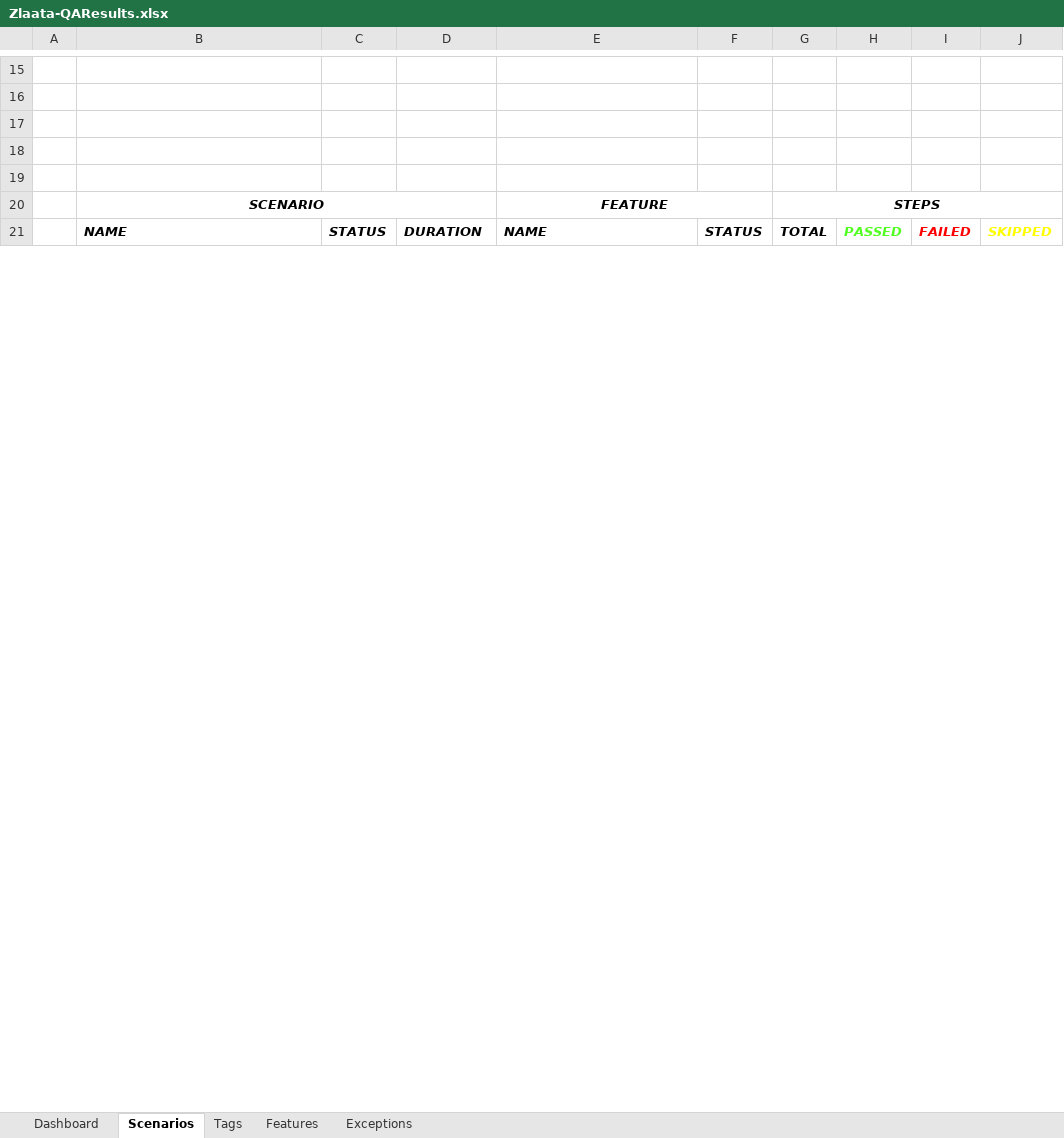
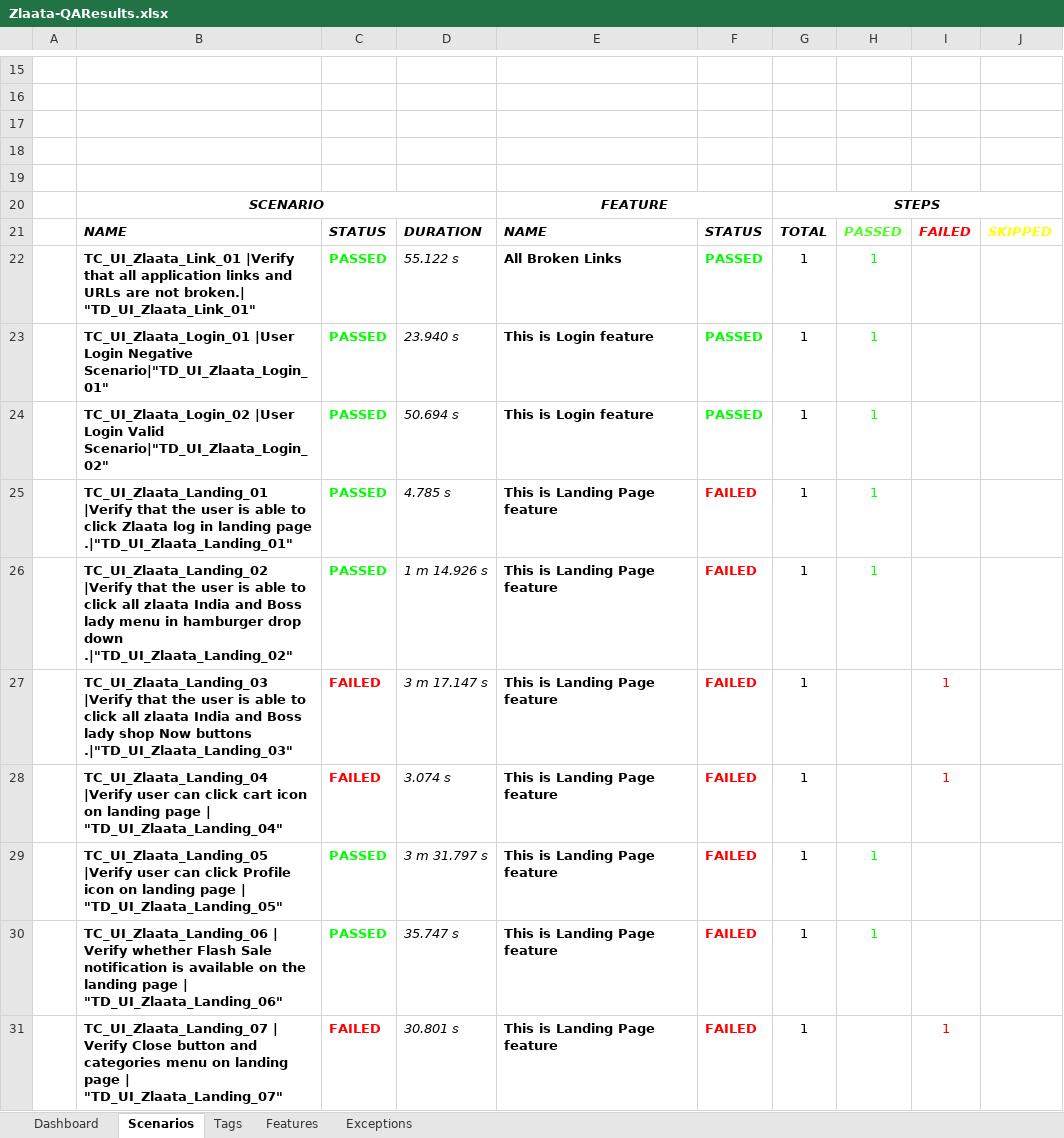
Before and after one commit to ZlaataAutomation/Zlaata, an Excel workbook: reports/Extent-Report/Zlaata-QAResults.xlsx, sheet Scenarios, drawn as a sheet; only a part is shown, gaps mark what is left out; values as stored, in another font and other column widths than the file's, no borders; charts and pictures not drawn; the diff covers the shown part only; the diff names each change by its address in the sheet, - before the commit and + after, or states it on an @@ line.

```diff
--- a/reports/Extent-Report/Zlaata-QAResults.xlsx (sheet Scenarios)
+++ b/reports/Extent-Report/Zlaata-QAResults.xlsx (sheet Scenarios)
+row 22:  | TC_UI_Zlaata_Link_01 |Verify that all application links and URLs are not broken.| "TD_UI_Zlaata_Link_01" | PASSED | 55.122 s | All Broken Links | PASSED | 1 | 1
+row 23:  | TC_UI_Zlaata_Login_01 |User Login Negative Scenario|"TD_UI_Zlaata_Login_01" | PASSED | 23.940 s | This is Login feature | PASSED | 1 | 1
+row 24:  | TC_UI_Zlaata_Login_02 |User Login Valid Scenario|"TD_UI_Zlaata_Login_02" | PASSED | 50.694 s | This is Login feature | PASSED | 1 | 1
+row 25:  | TC_UI_Zlaata_Landing_01 |Verify that the user is able to click Zlaata log in landing page .|"TD_UI_Zlaata_Landing_01" | PASSED | 4.785 s | This is Landing Page feature | FAILED | 1 | 1
+row 26:  | TC_UI_Zlaata_Landing_02 |Verify that the user is able to click all zlaata India and Boss lady menu in hamburger drop down .|"TD_UI_Zlaata_Landing_02" | PASSED | 1 m 14.926 s | This is Landing Page feature | FAILED | 1 | 1
+row 27:  | TC_UI_Zlaata_Landing_03 |Verify that the user is able to click all zlaata India and Boss lady shop Now buttons .|"TD_UI_Zlaata_Landing_03" | FAILED | 3 m 17.147 s | This is Landing Page feature | FAILED | 1 |  | 1
+row 28:  | TC_UI_Zlaata_Landing_04 |Verify user can click cart icon on landing page | "TD_UI_Zlaata_Landing_04" | FAILED | 3.074 s | This is Landing Page feature | FAILED | 1 |  | 1
+row 29:  | TC_UI_Zlaata_Landing_05 |Verify user can click Profile icon on landing page | "TD_UI_Zlaata_Landing_05" | PASSED | 3 m 31.797 s | This is Landing Page feature | FAILED | 1 | 1
+row 30:  | TC_UI_Zlaata_Landing_06 | Verify whether Flash Sale notification is available on the landing page | "TD_UI_Zlaata_Landing_06" | PASSED | 35.747 s | This is Landing Page feature | FAILED | 1 | 1
+row 31:  | TC_UI_Zlaata_Landing_07 | Verify Close button and categories menu on landing page | "TD_UI_Zlaata_Landing_07" | FAILED | 30.801 s | This is Landing Page feature | FAILED | 1 |  | 1
```
Also changed, not shown: 52 added rows, 5 edited cells and cell formats elsewhere in this sheet, sheet Tags, sheet Features, sheet Dashboard, sheet Exceptions, charts or pictures, 29 other files.
